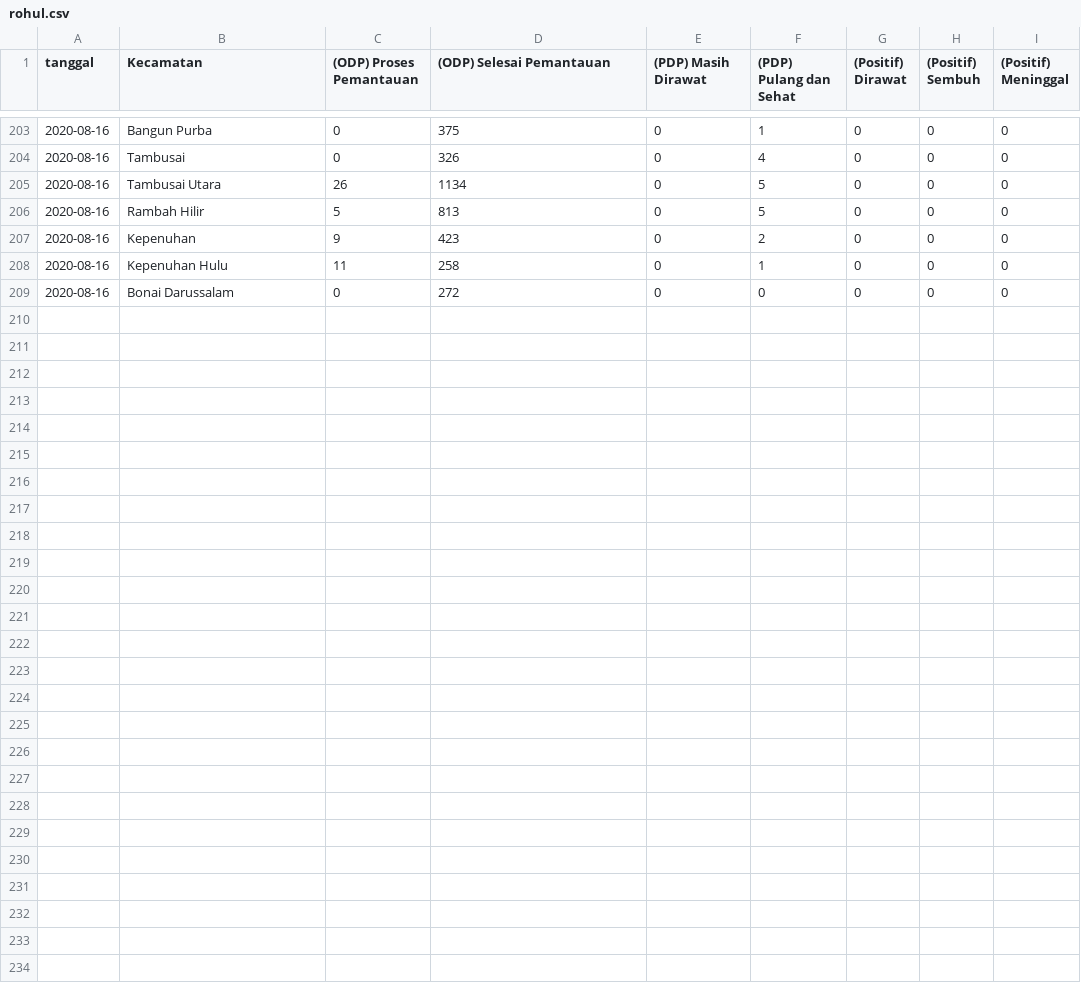
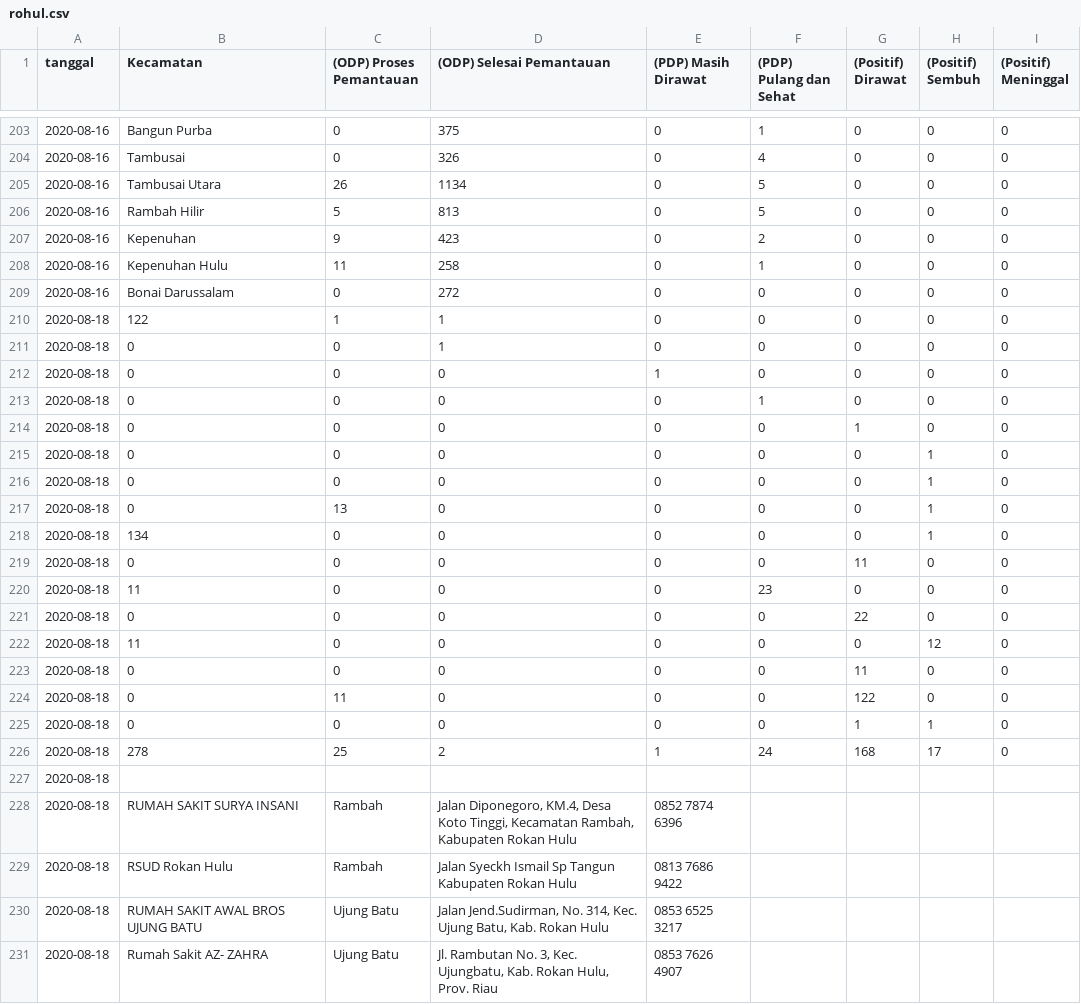
Before and after one commit to khalidmeister/covid-riau-tracker, a CSV file: rohul.csv, drawn as a sheet; only a part is shown, gaps mark what is left out; the diff names each change by its address in the sheet, - before the commit and + after, or states it on an @@ line.

Commit message:
Update Dataset

```diff
--- a/rohul.csv
+++ b/rohul.csv
+row 210: 2020-08-18 | 122 | 1 | 1 | 0 | 0 | 0 | 0 | 0
+row 211: 2020-08-18 | 0 | 0 | 1 | 0 | 0 | 0 | 0 | 0
+row 212: 2020-08-18 | 0 | 0 | 0 | 1 | 0 | 0 | 0 | 0
+row 213: 2020-08-18 | 0 | 0 | 0 | 0 | 1 | 0 | 0 | 0
+row 214: 2020-08-18 | 0 | 0 | 0 | 0 | 0 | 1 | 0 | 0
+row 215: 2020-08-18 | 0 | 0 | 0 | 0 | 0 | 0 | 1 | 0
+row 216: 2020-08-18 | 0 | 0 | 0 | 0 | 0 | 0 | 1 | 0
+row 217: 2020-08-18 | 0 | 13 | 0 | 0 | 0 | 0 | 1 | 0
+row 218: 2020-08-18 | 134 | 0 | 0 | 0 | 0 | 0 | 1 | 0
+row 219: 2020-08-18 | 0 | 0 | 0 | 0 | 0 | 11 | 0 | 0
+row 220: 2020-08-18 | 11 | 0 | 0 | 0 | 23 | 0 | 0 | 0
+row 221: 2020-08-18 | 0 | 0 | 0 | 0 | 0 | 22 | 0 | 0
+row 222: 2020-08-18 | 11 | 0 | 0 | 0 | 0 | 0 | 12 | 0
+row 223: 2020-08-18 | 0 | 0 | 0 | 0 | 0 | 11 | 0 | 0
+row 224: 2020-08-18 | 0 | 11 | 0 | 0 | 0 | 122 | 0 | 0
+row 225: 2020-08-18 | 0 | 0 | 0 | 0 | 0 | 1 | 1 | 0
+row 226: 2020-08-18 | 278 | 25 | 2 | 1 | 24 | 168 | 17 | 0
+row 227: 2020-08-18
+row 228: 2020-08-18 | RUMAH SAKIT SURYA INSANI | Rambah | Jalan Diponegoro, KM.4, Desa Koto Tinggi, Kecamatan Rambah, Kabupaten Rokan Hulu | 0852 7874 6396
+row 229: 2020-08-18 | RSUD Rokan Hulu | Rambah | Jalan Syeckh Ismail Sp Tangun Kabupaten Rokan Hulu | 0813 7686 9422
+row 230: 2020-08-18 | RUMAH SAKIT AWAL BROS UJUNG BATU | Ujung Batu | Jalan Jend.Sudirman, No. 314, Kec. Ujung Batu, Kab. Rokan Hulu | 0853 6525 3217
+row 231: 2020-08-18 | Rumah Sakit AZ- ZAHRA | Ujung Batu | Jl. Rambutan No. 3, Kec. Ujungbatu, Kab. Rokan Hulu, Prov. Riau | 0853 7626 4907
```
Also changed, not shown: regional-dataset.csv, riau-dataset.csv, 1 other file.
